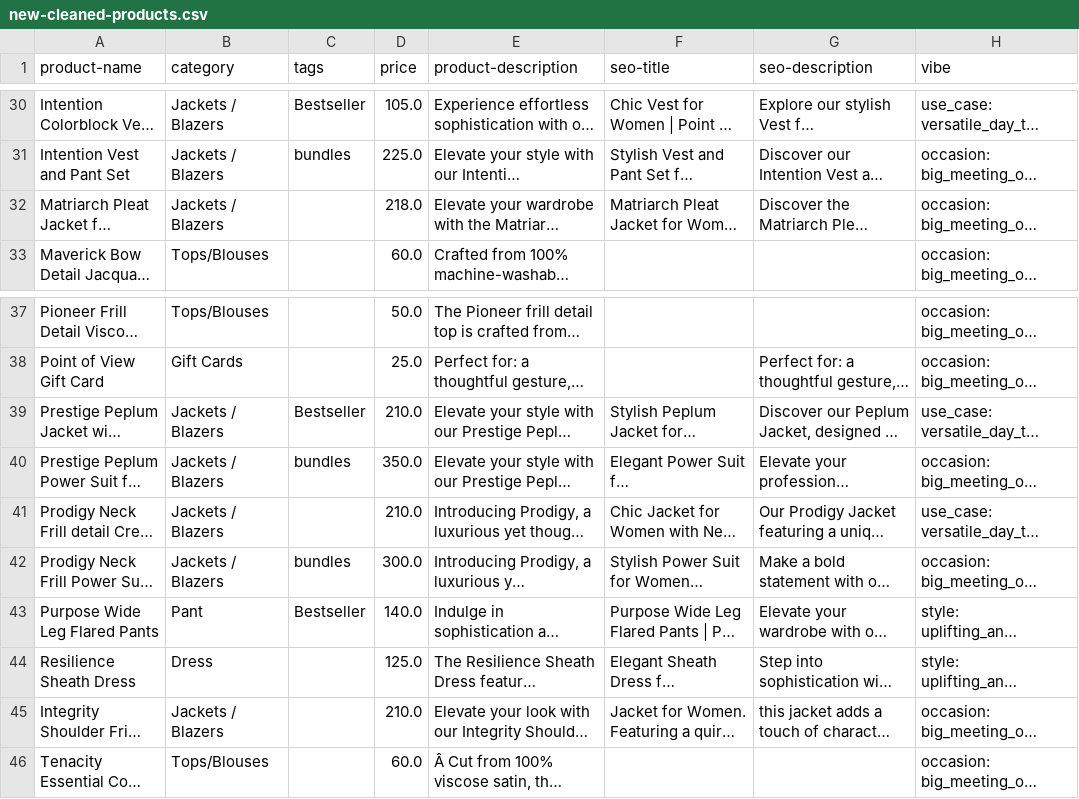
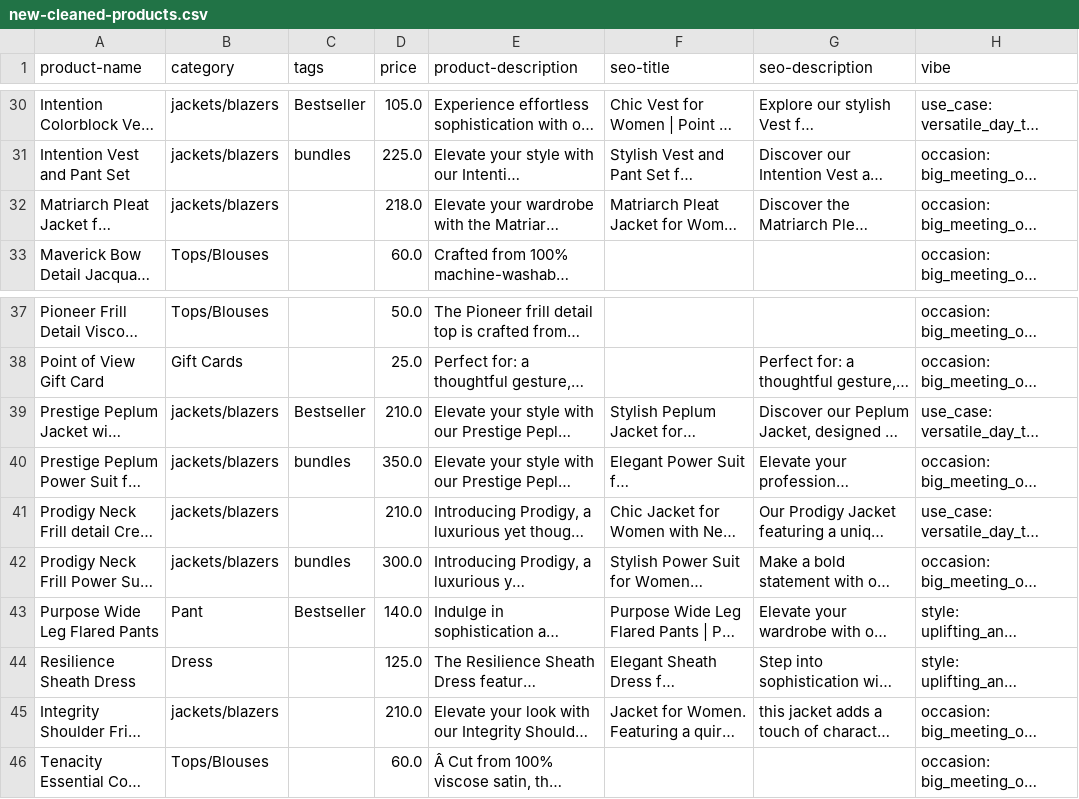
Before and after one commit to 01adv/pov2-backend, a CSV file: new-cleaned-products.csv, drawn as a sheet; only a part is shown, gaps mark what is left out; long unchanged cells end in …; the diff covers the shown part only; the diff names each change by its address in the sheet, - before the commit and + after, or states it on an @@ line.

```diff
--- a/new-cleaned-products.csv
+++ b/new-cleaned-products.csv
-B30:B32 (category): Jackets / Blazers
+B30:B32 (category): jackets/blazers
-B39:B42 (category): Jackets / Blazers
+B39:B42 (category): jackets/blazers
-B45 (category): Jackets / Blazers
+B45 (category): jackets/blazers
```
Also changed, not shown: 13 edited cells elsewhere in this file, 1 other file.
